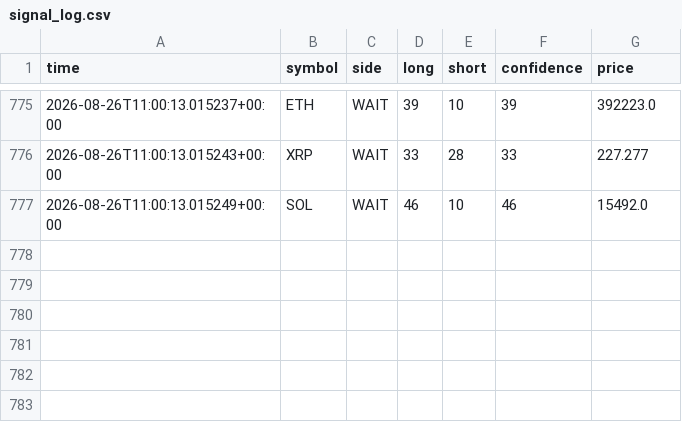
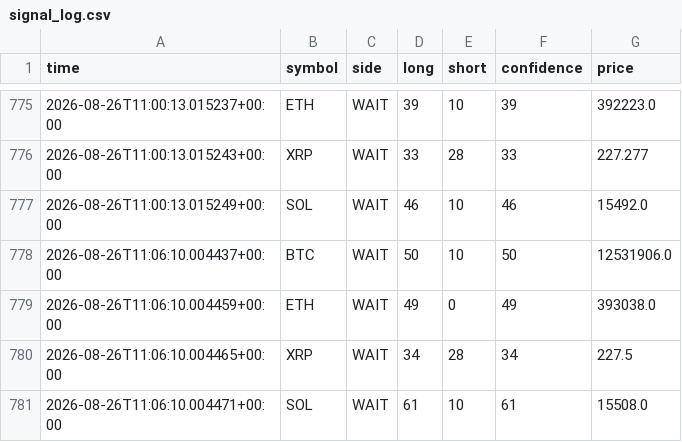
Before and after one commit to 9pf4trk4st-design/shinsum-arare-monitor, a CSV file: state/signal_log.csv, drawn as a sheet; only a part is shown, gaps mark what is left out.

```diff
--- a/state/signal_log.csv
+++ b/state/signal_log.csv
@@ -777 +777,5 @@ time,symbol,side,long,short,confidence,price
 2026-08-26T11:00:13.015249+00:00,SOL,WAIT,46,10,46,15492.0
+2026-08-26T11:06:10.004437+00:00,BTC,WAIT,50,10,50,12531906.0
+2026-08-26T11:06:10.004459+00:00,ETH,WAIT,49,0,49,393038.0
+2026-08-26T11:06:10.004465+00:00,XRP,WAIT,34,28,34,227.5
+2026-08-26T11:06:10.004471+00:00,SOL,WAIT,61,10,61,15508.0
```
